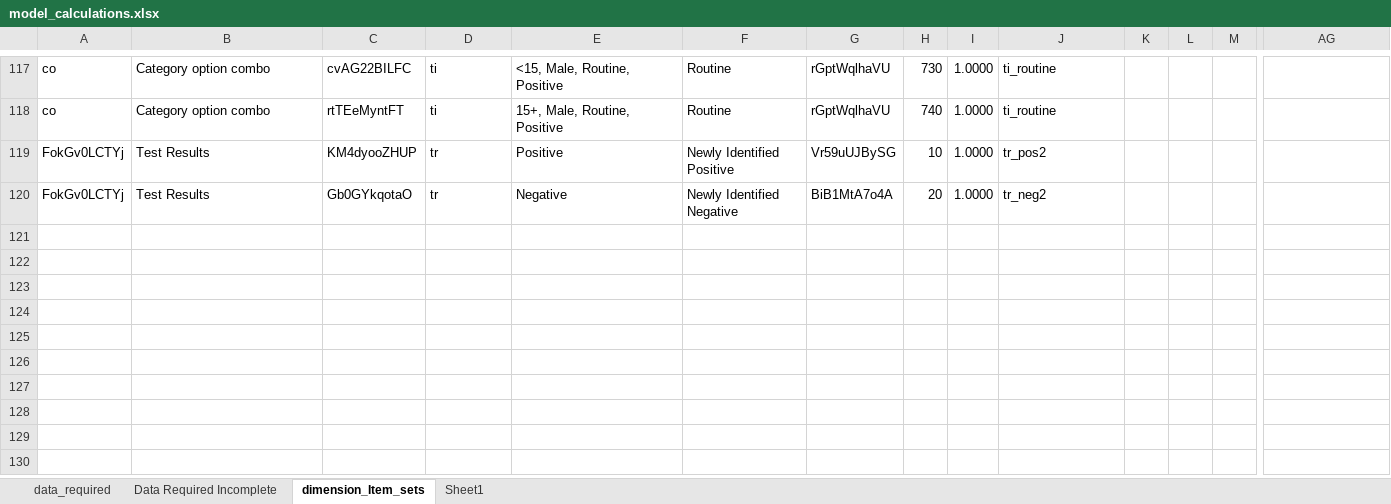
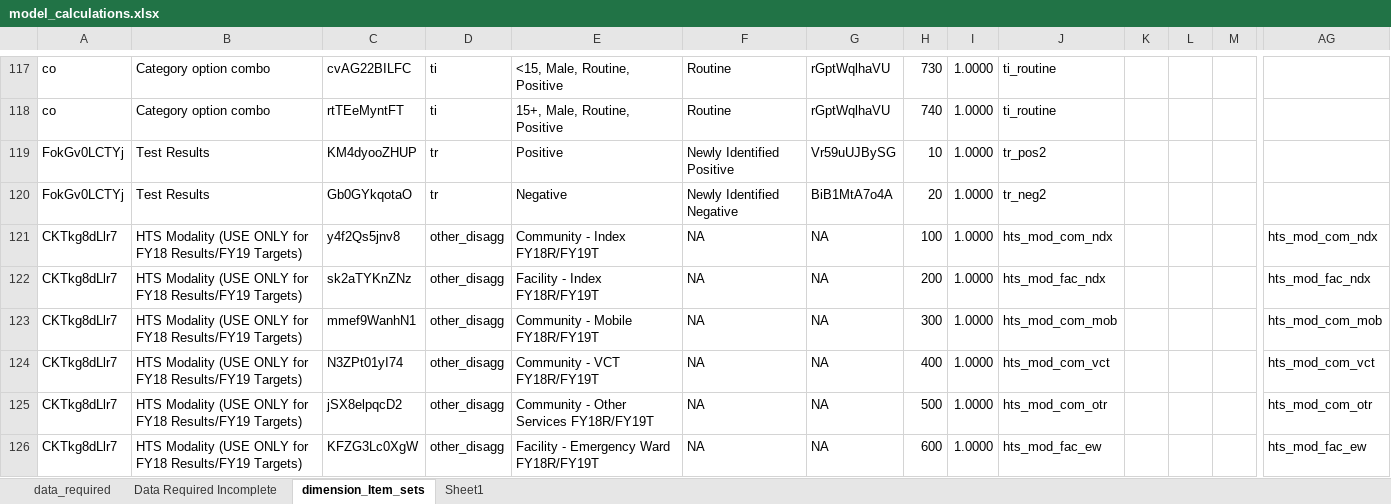
Before and after one commit to pepfar-datim/data-pack-commons, an Excel workbook: data-raw/model_calculations/model_calculations.xlsx, sheet dimension_Item_sets, drawn as a sheet; only a part is shown, gaps mark what is left out; values as stored, in another font and other column widths than the file's, no borders; rows hold the shown columns only; the diff covers the shown part only; the diff names each change by its address in the sheet, - before the commit and + after, or states it on an @@ line.

```diff
--- a/data-raw/model_calculations/model_calculations.xlsx (sheet dimension_Item_sets)
+++ b/data-raw/model_calculations/model_calculations.xlsx (sheet dimension_Item_sets)
+row 121: CKTkg8dLlr7 | HTS Modality (USE ONLY for FY18 Results/FY19 Targets) | y4f2Qs5jnv8 | other_disagg | Community - Index FY18R/FY19T | NA | NA | 100 | 1.0000 | hts_mod_com_ndx |  |  |  | hts_mod_com_ndx
+row 122: CKTkg8dLlr7 | HTS Modality (USE ONLY for FY18 Results/FY19 Targets) | sk2aTYKnZNz | other_disagg | Facility - Index FY18R/FY19T | NA | NA | 200 | 1.0000 | hts_mod_fac_ndx |  |  |  | hts_mod_fac_ndx
+row 123: CKTkg8dLlr7 | HTS Modality (USE ONLY for FY18 Results/FY19 Targets) | mmef9WanhN1 | other_disagg | Community - Mobile FY18R/FY19T | NA | NA | 300 | 1.0000 | hts_mod_com_mob |  |  |  | hts_mod_com_mob
+row 124: CKTkg8dLlr7 | HTS Modality (USE ONLY for FY18 Results/FY19 Targets) | N3ZPt01yI74 | other_disagg | Community - VCT FY18R/FY19T | NA | NA | 400 | 1.0000 | hts_mod_com_vct |  |  |  | hts_mod_com_vct
+row 125: CKTkg8dLlr7 | HTS Modality (USE ONLY for FY18 Results/FY19 Targets) | jSX8elpqcD2 | other_disagg | Community - Other Services FY18R/FY19T | NA | NA | 500 | 1.0000 | hts_mod_com_otr |  |  |  | hts_mod_com_otr
+row 126: CKTkg8dLlr7 | HTS Modality (USE ONLY for FY18 Results/FY19 Targets) | KFZG3Lc0XgW | other_disagg | Facility - Emergency Ward FY18R/FY19T | NA | NA | 600 | 1.0000 | hts_mod_fac_ew |  |  |  | hts_mod_fac_ew
```
Also changed, not shown: 6 added rows and 1 edited cell elsewhere in this sheet, sheet data_required, hidden cells, data-raw/model_calculations_test/model_calculations_test.xlsx, 14 other files.
